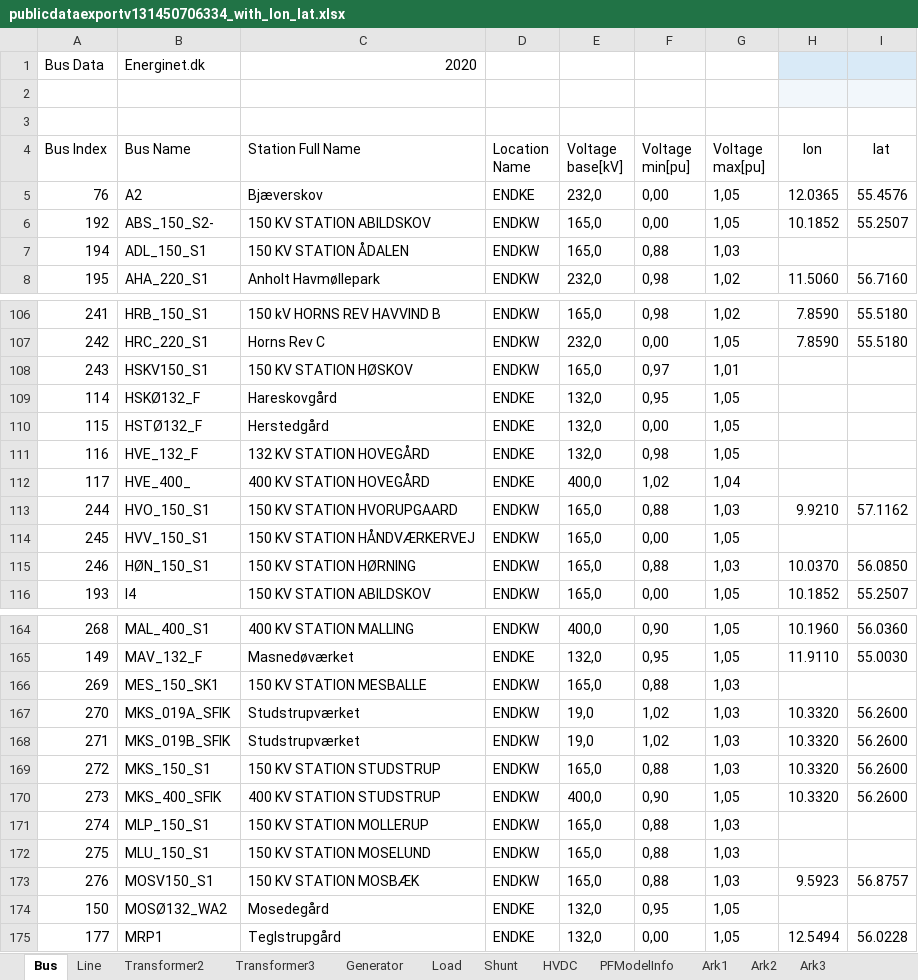
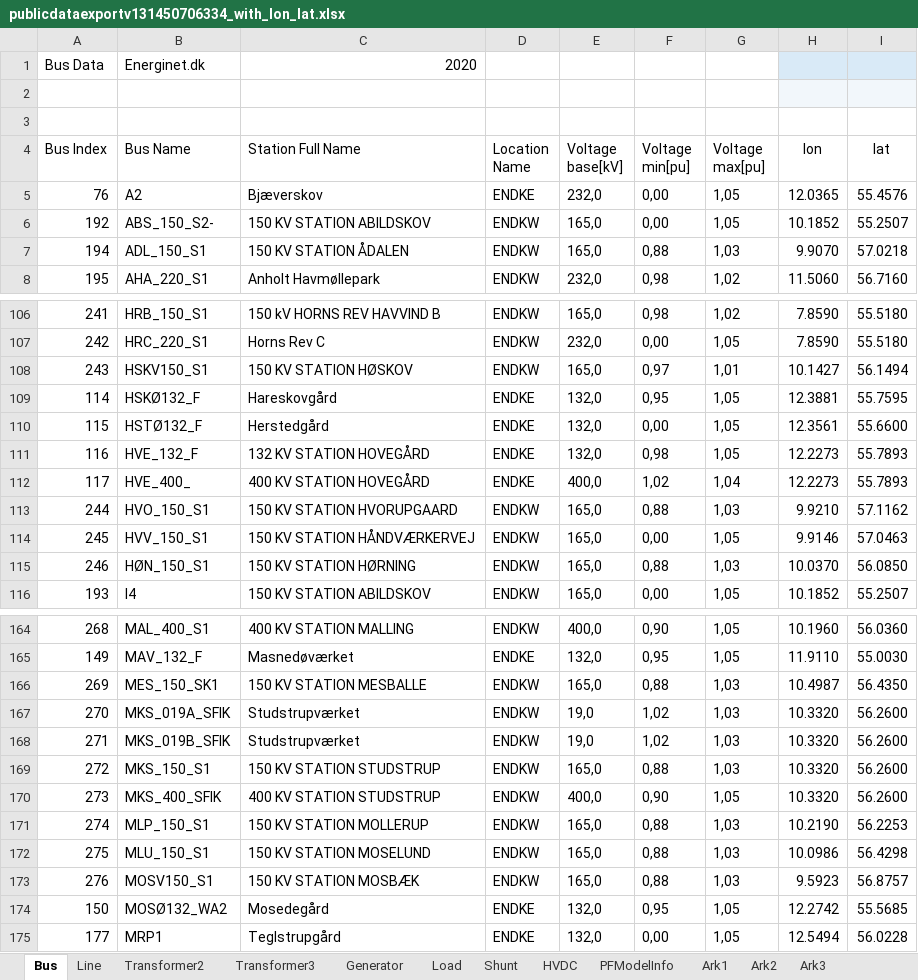
Before and after one commit to Signedue/Critical-Energy-Infrastructure-Under-Hybrid-War-Scenarios, an Excel workbook: publicdataexportv131450706334_with_lon_lat.xlsx, sheet Bus, drawn as a sheet; only a part is shown, gaps mark what is left out; values as stored, in another font and other column widths than the file's, no borders; the diff covers the shown part only; the diff names each change by its address in the sheet, - before the commit and + after, or states it on an @@ line.

```diff
--- a/publicdataexportv131450706334_with_lon_lat.xlsx (sheet Bus)
+++ b/publicdataexportv131450706334_with_lon_lat.xlsx (sheet Bus)
-H7 (lon): (empty)
+H7 (lon): 9.9070
-I7 (lat): (empty)
+I7 (lat): 57.0218
-H108 (lon): (empty)
+H108 (lon): 10.1427
-I108 (lat): (empty)
+I108 (lat): 56.1494
-H109 (lon): (empty)
+H109 (lon): 12.3881
-I109 (lat): (empty)
+I109 (lat): 55.7595
-H110 (lon): (empty)
+H110 (lon): 12.3561
-I110 (lat): (empty)
+I110 (lat): 55.6600
-H111:H112 (lon): (empty)
+H111:H112 (lon): 12.2273
-I111:I112 (lat): (empty)
+I111:I112 (lat): 55.7893
-H114 (lon): (empty)
+H114 (lon): 9.9146
-I114 (lat): (empty)
+I114 (lat): 57.0463
-H166 (lon): (empty)
+H166 (lon): 10.4987
-I166 (lat): (empty)
+I166 (lat): 56.4350
-H171 (lon): (empty)
+H171 (lon): 10.2190
-I171 (lat): (empty)
+I171 (lat): 56.2253
-H172 (lon): (empty)
+H172 (lon): 10.0986
-I172 (lat): (empty)
+I172 (lat): 56.4298
-H174 (lon): (empty)
+H174 (lon): 12.2742
-I174 (lat): (empty)
+I174 (lat): 55.5685
```
Also changed, not shown: 48 edited cells elsewhere in this sheet, danish_grid_cleaned.xlsx, 2 other files.
